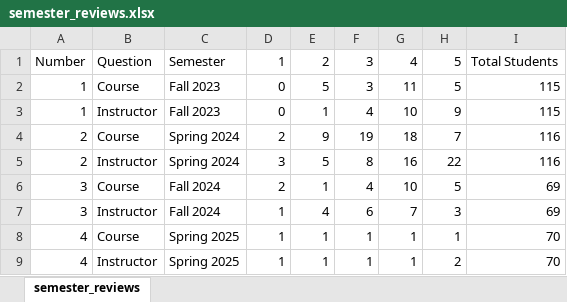
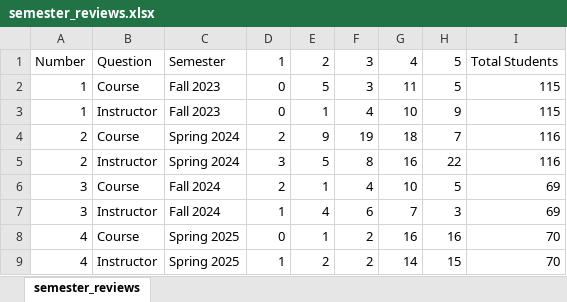
Before and after one commit to miles-woollacott/miles-woollacott.github.io, an Excel workbook: Other Files/semester_reviews.xlsx, sheet semester_reviews, drawn as a sheet; values as stored, in another font and other column widths than the file's, no borders; the diff names each change by its address in the sheet, - before the commit and + after, or states it on an @@ line.

```diff
--- a/Other Files/semester_reviews.xlsx (sheet semester_reviews)
+++ b/Other Files/semester_reviews.xlsx (sheet semester_reviews)
-D8: 1
+D8: 0
-F8:F9: 1
+F8:F9: 2
-G8: 1
+G8: 16
-H8: 1
+H8: 16
-E9: 1
+E9: 2
-G9: 1
+G9: 14
-H9: 2
+H9: 15
```
Also changed, not shown: 8 other files.
